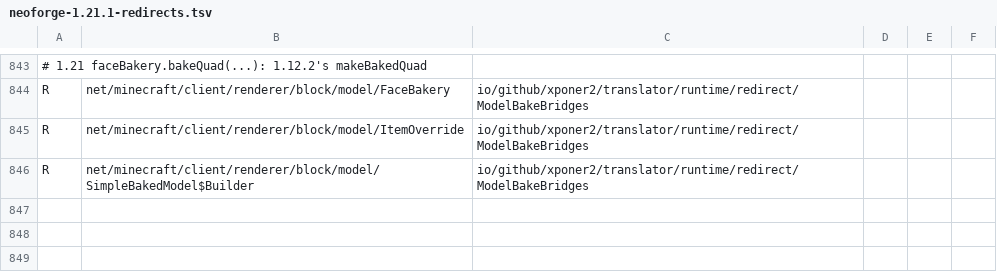
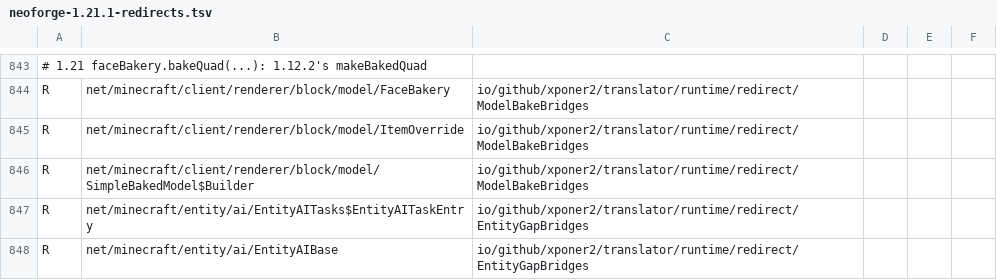
Before and after one commit to Xponer2/translator, a TSV file: src/main/resources/assets/translator/runtime/neoforge-1.21.1-redirects.tsv, drawn as a sheet; only a part is shown, gaps mark what is left out; the diff names each change by its address in the sheet, - before the commit and + after, or states it on an @@ line.

```diff
--- a/src/main/resources/assets/translator/runtime/neoforge-1.21.1-redirects.tsv
+++ b/src/main/resources/assets/translator/runtime/neoforge-1.21.1-redirects.tsv
+row 847: R | net/minecraft/entity/ai/EntityAITasks$EntityAITaskEntry | io/github/xponer2/translator/runtime/redirect/EntityGapBridges
+row 848: R | net/minecraft/entity/ai/EntityAIBase | io/github/xponer2/translator/runtime/redirect/EntityGapBridges
```
Also changed, not shown: src/main/resources/assets/translator/runtime/neoforge-1.21.1-carried.tsv, src/main/resources/assets/translator/runtime/neoforge-1.21.1-runtime.tsv, 8 other files.
